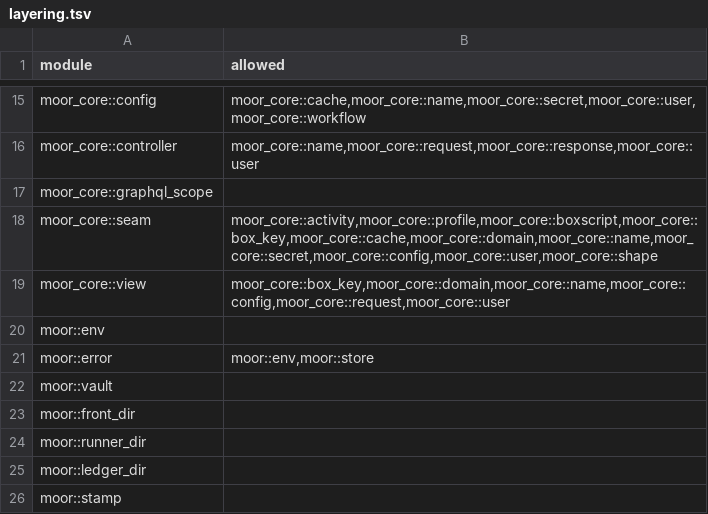
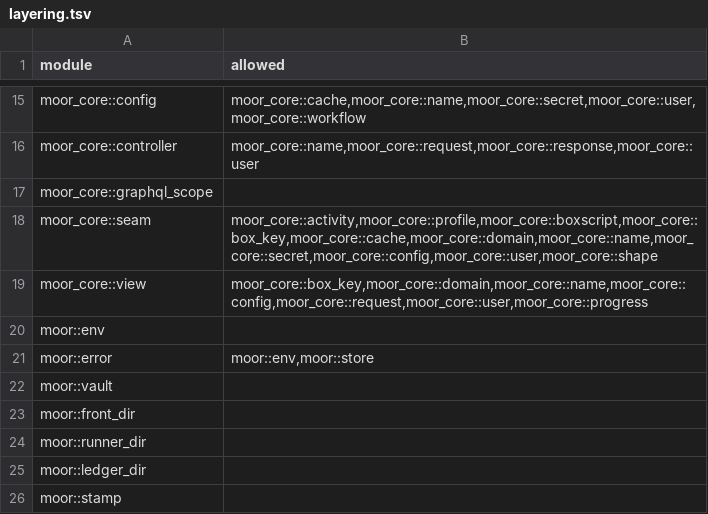
Before and after one commit to IniZio/moor, a TSV file: tools/layering.tsv, drawn as a sheet; only a part is shown, gaps mark what is left out.

```diff
--- a/tools/layering.tsv
+++ b/tools/layering.tsv
@@ -18,3 +18,3 @@ moor_core::graphql_scope
 moor_core::seam	moor_core::activity,moor_core::profile,moor_core::boxscript,moor_core::box_key,moor_core::cache,moor_core::domain,moor_core::name,moor_core::secret,moor_core::config,moor_core::user,moor_core::shape
-moor_core::view	moor_core::box_key,moor_core::domain,moor_core::name,moor_core::config,moor_core::request,moor_core::user
+moor_core::view	moor_core::box_key,moor_core::domain,moor_core::name,moor_core::config,moor_core::request,moor_core::user,moor_core::progress
 moor::env	
```
Also changed, not shown: 22 other files.
